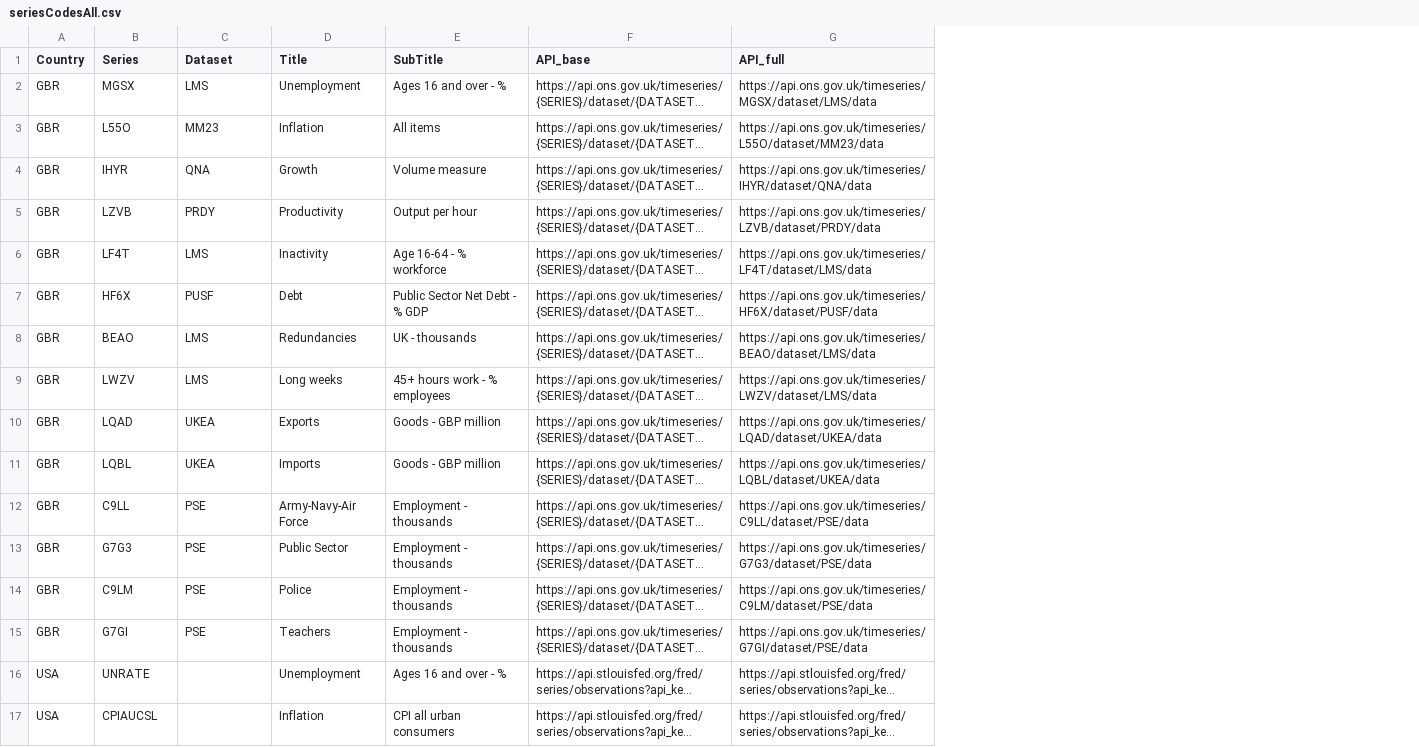
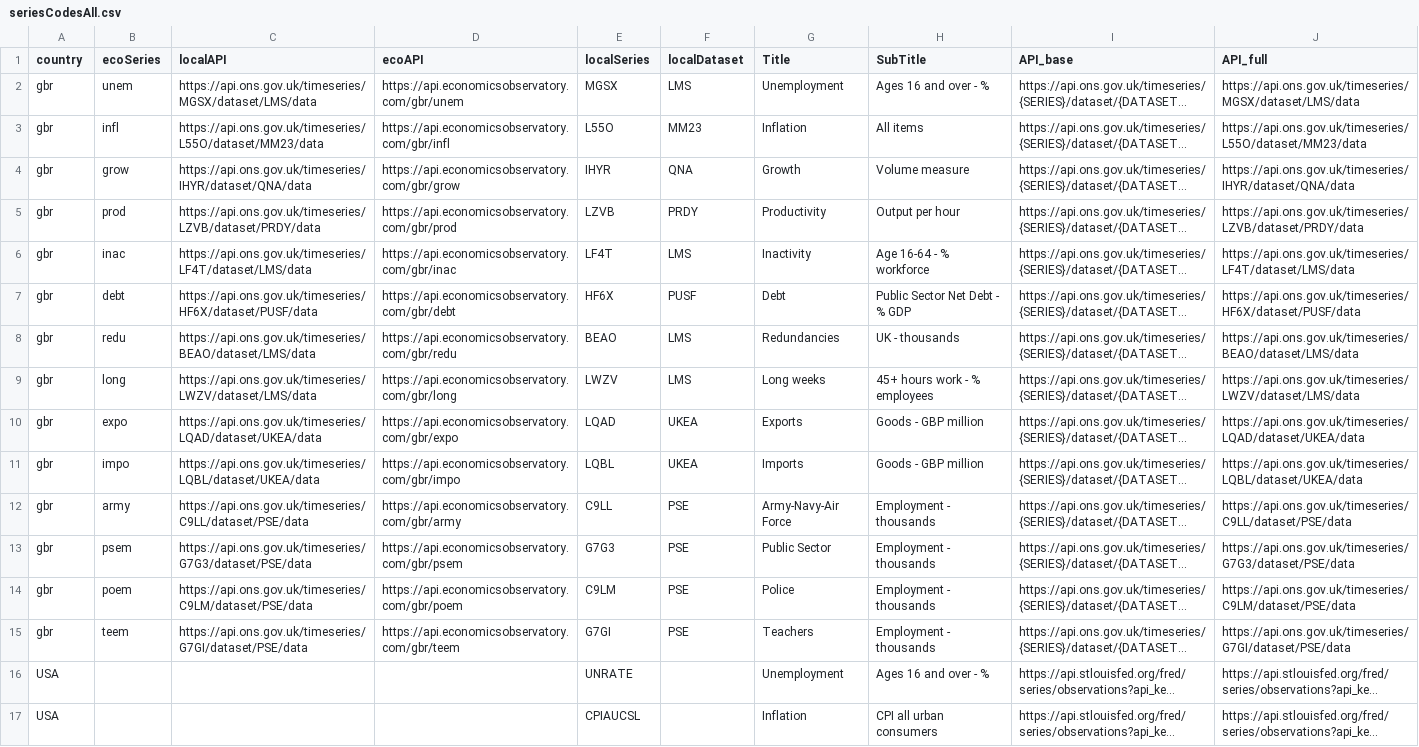
Before and after one commit to RDeconomist/RDeconomist.github.io, a CSV file: data/seriesCodesAll.csv, drawn as a sheet; only a part is shown; long unchanged cells end in …; addresses are those after the commit; the diff names each change by its address in the sheet, - before the commit and + after, or states it on an @@ line.

Commit message:
Update seriesCodesAll.csv

```diff
--- a/data/seriesCodesAll.csv
+++ b/data/seriesCodesAll.csv
+column B (ecoSeries), rows 2-15: unem | infl | grow | prod | inac | debt | redu | long | expo | impo | army | psem | poem | teem
+column C (localAPI), rows 2-15: https://api.ons.gov.uk/timeseries/MGSX/dataset/LMS/data | https://api.ons.gov.uk/timeseries/L55O/dataset/MM23/data | https://api.ons.gov.uk/timeseries/IHYR/dataset/QNA/data | https://api.ons.gov.uk/timeseries/LZVB/dataset/PRDY/data | https://api.ons.gov.uk/timeseries/LF4T/dataset/LMS/data | https://api.ons.gov.uk/timeseries/HF6X/dataset/PUSF/data | https://api.ons.gov.uk/timeseries/BEAO/dataset/LMS/data | https://api.ons.gov.uk/timeseries/LWZV/dataset/LMS/data | https://api.ons.gov.uk/timeseries/LQAD/dataset/UKEA/data | https://api.ons.gov.uk/timeseries/LQBL/dataset/UKEA/data | https://api.ons.gov.uk/timeseries/C9LL/dataset/PSE/data | https://api.ons.gov.uk/timeseries/G7G3/dataset/PSE/data | https://api.ons.gov.uk/timeseries/C9LM/dataset/PSE/data | https://api.ons.gov.uk/timeseries/G7GI/dataset/PSE/data
+column D (ecoAPI), rows 2-15: https://api.economicsobservatory.com/gbr/unem | https://api.economicsobservatory.com/gbr/infl | https://api.economicsobservatory.com/gbr/grow | https://api.economicsobservatory.com/gbr/prod | https://api.economicsobservatory.com/gbr/inac | https://api.economicsobservatory.com/gbr/debt | https://api.economicsobservatory.com/gbr/redu | https://api.economicsobservatory.com/gbr/long | https://api.economicsobservatory.com/gbr/expo | https://api.economicsobservatory.com/gbr/impo | https://api.economicsobservatory.com/gbr/army | https://api.economicsobservatory.com/gbr/psem | https://api.economicsobservatory.com/gbr/poem | https://api.economicsobservatory.com/gbr/teem
-A1: Country
+A1: country
-E1: Series
+E1: localSeries
-F1: Dataset
+F1: localDataset
-A2:A15 (country): GBR
+A2:A15 (country): gbr
```
